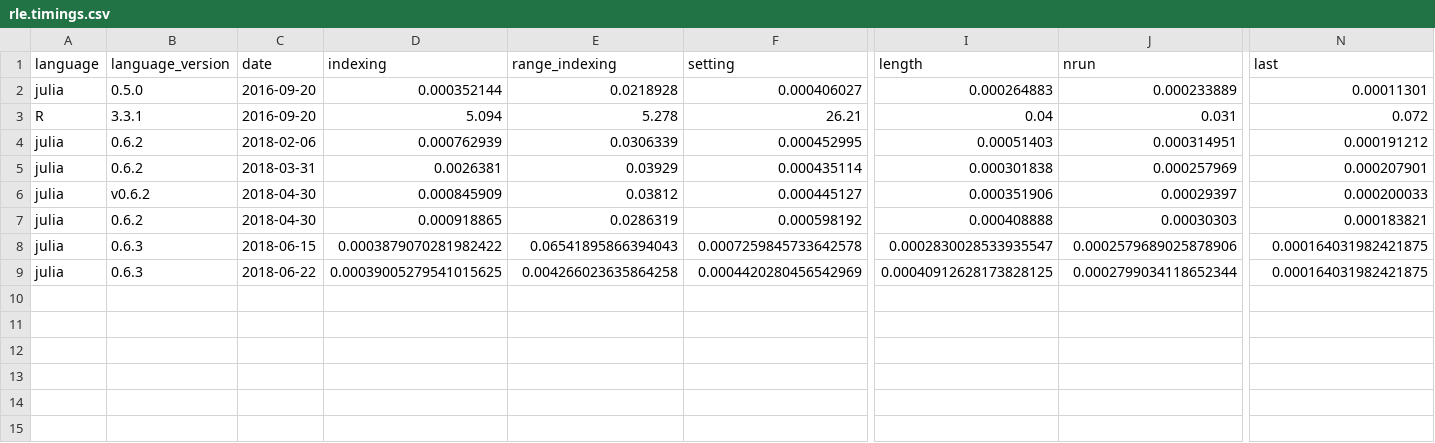
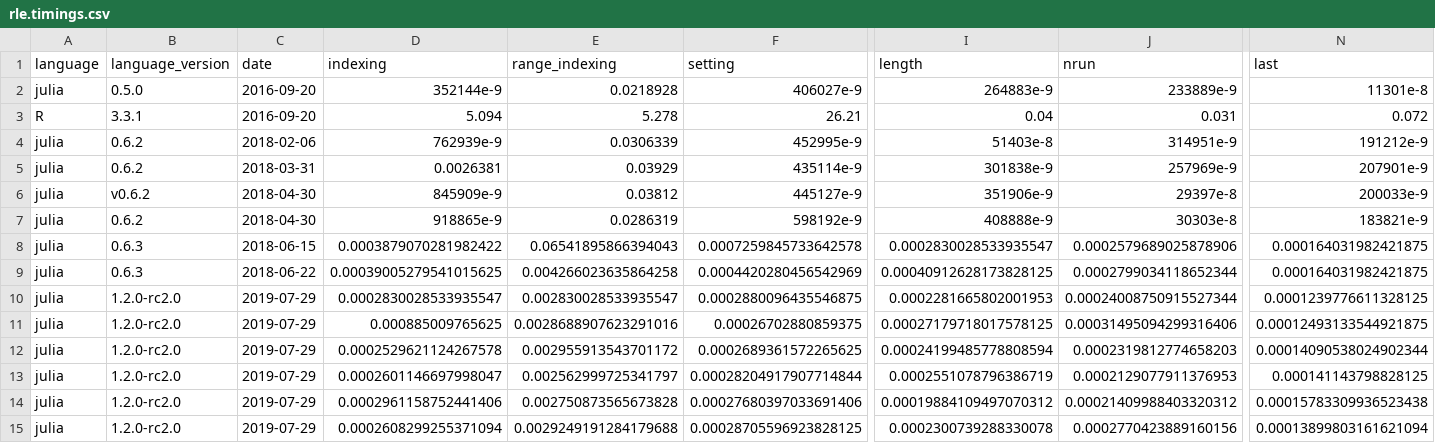
Before and after one commit to phaverty/RLEVectors.jl, a CSV file: benchmark/rle.timings.csv, drawn as a sheet; only a part is shown, gaps mark what is left out; rows hold the shown columns only; the diff names each change by its address in the sheet, - before the commit and + after, or states it on an @@ line.

Commit message:
update benchmark code, especially switching plotting to VegaLite

```diff
--- a/benchmark/rle.timings.csv
+++ b/benchmark/rle.timings.csv
-D2 (indexing): 0.000352144
+D2 (indexing): 352144e-9
-F2 (setting): 0.000406027
+F2 (setting): 406027e-9
-I2 (length): 0.000264883
+I2 (length): 264883e-9
-J2 (nrun): 0.000233889
+J2 (nrun): 233889e-9
-N2 (last): 0.00011301
+N2 (last): 11301e-8
-D4 (indexing): 0.000762939
+D4 (indexing): 762939e-9
-F4 (setting): 0.000452995
+F4 (setting): 452995e-9
-I4 (length): 0.00051403
+I4 (length): 51403e-8
-J4 (nrun): 0.000314951
+J4 (nrun): 314951e-9
-N4 (last): 0.000191212
+N4 (last): 191212e-9
-F5 (setting): 0.000435114
+F5 (setting): 435114e-9
-I5 (length): 0.000301838
+I5 (length): 301838e-9
-J5 (nrun): 0.000257969
+J5 (nrun): 257969e-9
-N5 (last): 0.000207901
+N5 (last): 207901e-9
-D6 (indexing): 0.000845909
+D6 (indexing): 845909e-9
-F6 (setting): 0.000445127
+F6 (setting): 445127e-9
-I6 (length): 0.000351906
+I6 (length): 351906e-9
-J6 (nrun): 0.00029397
+J6 (nrun): 29397e-8
-N6 (last): 0.000200033
+N6 (last): 200033e-9
-D7 (indexing): 0.000918865
+D7 (indexing): 918865e-9
-F7 (setting): 0.000598192
+F7 (setting): 598192e-9
-I7 (length): 0.000408888
+I7 (length): 408888e-9
-J7 (nrun): 0.00030303
+J7 (nrun): 30303e-8
-N7 (last): 0.000183821
+N7 (last): 183821e-9
+row 10: julia | 1.2.0-rc2.0 | 2019-07-29 | 0.0002830028533935547 | 0.002830028533935547 | 0.0002880096435546875 | 0.0002281665802001953 | 0.00024008750915527344 | 0.0001239776611328125
+row 11: julia | 1.2.0-rc2.0 | 2019-07-29 | 0.000885009765625 | 0.0028688907623291016 | 0.00026702880859375 | 0.00027179718017578125 | 0.00031495094299316406 | 0.00012493133544921875
+row 12: julia | 1.2.0-rc2.0 | 2019-07-29 | 0.0002529621124267578 | 0.002955913543701172 | 0.0002689361572265625 | 0.00024199485778808594 | 0.0002319812774658203 | 0.00014090538024902344
+row 13: julia | 1.2.0-rc2.0 | 2019-07-29 | 0.0002601146697998047 | 0.002562999725341797 | 0.00028204917907714844 | 0.0002551078796386719 | 0.0002129077911376953 | 0.000141143798828125
+row 14: julia | 1.2.0-rc2.0 | 2019-07-29 | 0.0002961158752441406 | 0.002750873565673828 | 0.00027680397033691406 | 0.00019884109497070312 | 0.00021409988403320312 | 0.00015783309936523438
+row 15: julia | 1.2.0-rc2.0 | 2019-07-29 | 0.0002608299255371094 | 0.0029249191284179688 | 0.00028705596923828125 | 0.0002300739288330078 | 0.0002770423889160156 | 0.00013899803161621094
```
Also changed, not shown: 6 other files.
